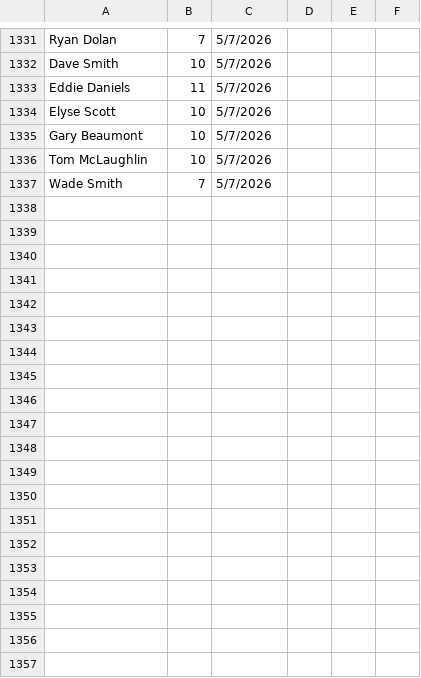
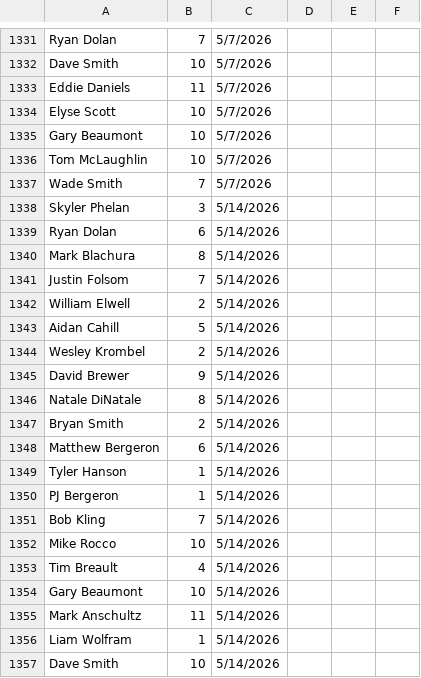
Before and after one commit to tylerjhanson/lufbery-disc-golf, a CSV file: src/data/handicap-tag-history.csv, drawn as a sheet; only a part is shown, gaps mark what is left out; the diff covers the shown part only; the diff names each change by its address in the sheet, - before the commit and + after, or states it on an @@ line.

```diff
--- a/src/data/handicap-tag-history.csv
+++ b/src/data/handicap-tag-history.csv
+row 1338: Skyler Phelan | 3 | 5/14/2026
+row 1339: Ryan Dolan | 6 | 5/14/2026
+row 1340: Mark Blachura | 8 | 5/14/2026
+row 1341: Justin Folsom | 7 | 5/14/2026
+row 1342: William Elwell | 2 | 5/14/2026
+row 1343: Aidan Cahill | 5 | 5/14/2026
+row 1344: Wesley Krombel | 2 | 5/14/2026
+row 1345: David Brewer | 9 | 5/14/2026
+row 1346: Natale DiNatale | 8 | 5/14/2026
+row 1347: Bryan Smith | 2 | 5/14/2026
+row 1348: Matthew Bergeron | 6 | 5/14/2026
+row 1349: Tyler Hanson | 1 | 5/14/2026
+row 1350: PJ Bergeron | 1 | 5/14/2026
+row 1351: Bob Kling | 7 | 5/14/2026
+row 1352: Mike Rocco | 10 | 5/14/2026
+row 1353: Tim Breault | 4 | 5/14/2026
+row 1354: Gary Beaumont | 10 | 5/14/2026
+row 1355: Mark Anschultz | 11 | 5/14/2026
+row 1356: Liam Wolfram | 1 | 5/14/2026
+row 1357: Dave Smith | 10 | 5/14/2026
```
Also changed, not shown: 51 edited cells elsewhere in this file, src/data/hcp.csv, src/data/wkres.csv.
